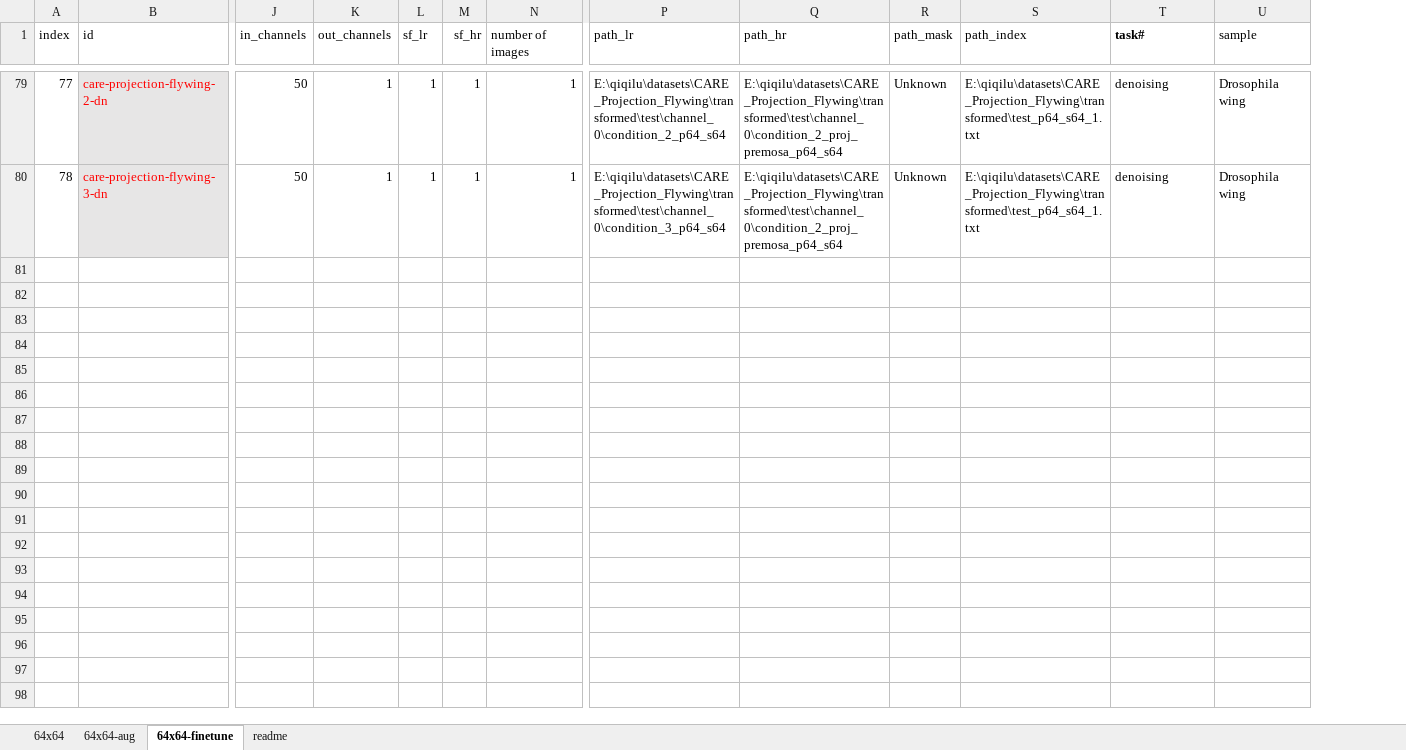
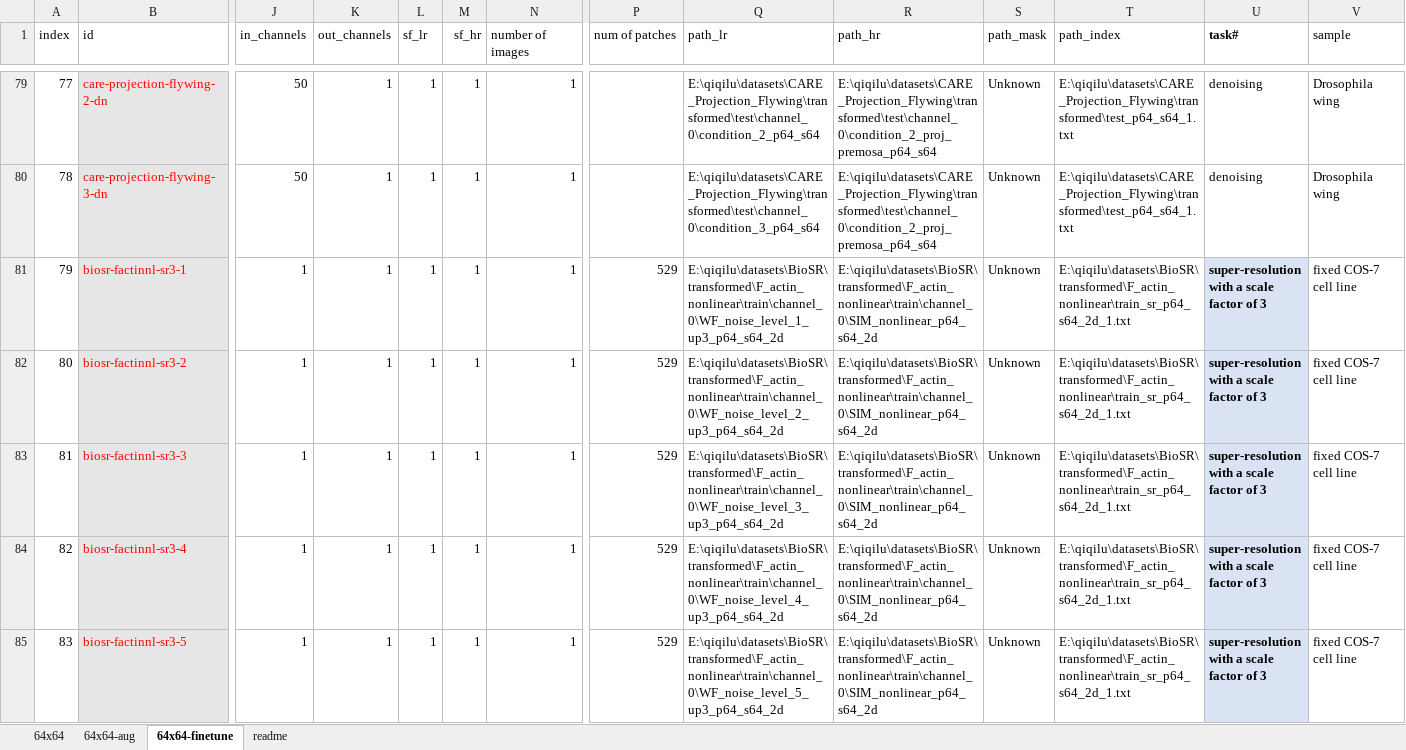
Before and after one commit to qiqi-lu/fluoresfm, an Excel workbook: dataset_train_transformer-v2.xlsx, sheet 64x64-finetune, drawn as a sheet; only a part is shown, gaps mark what is left out; values as stored, in another font and other column widths than the file's, no borders; conditional formats not drawn; rows hold the shown columns only; the diff covers the shown part only; the diff names each change by its address in the sheet, - before the commit and + after, or states it on an @@ line.

```diff
--- a/dataset_train_transformer-v2.xlsx (sheet 64x64-finetune)
+++ b/dataset_train_transformer-v2.xlsx (sheet 64x64-finetune)
+column P (num of patches), empty
+row 81: 79 | biosr-factinnl-sr3-1 | 1 | 1 | 1 | 1 | 1 | 529 | E:\qiqilu\datasets\BioSR\transformed\F_actin_nonlinear\train\channel_0\WF_noise_level_1_up3_p64_s64_2d | E:\qiqilu\datasets\BioSR\transformed\F_actin_nonlinear\train\channel_0\SIM_nonlinear_p64_s64_2d | Unknown | E:\qiqilu\datasets\BioSR\transformed\F_actin_nonlinear\train_sr_p64_s64_2d_1.txt | super-resolution with a scale factor of 3 | fixed COS-7 cell line
+row 82: 80 | biosr-factinnl-sr3-2 | 1 | 1 | 1 | 1 | 1 | 529 | E:\qiqilu\datasets\BioSR\transformed\F_actin_nonlinear\train\channel_0\WF_noise_level_2_up3_p64_s64_2d | E:\qiqilu\datasets\BioSR\transformed\F_actin_nonlinear\train\channel_0\SIM_nonlinear_p64_s64_2d | Unknown | E:\qiqilu\datasets\BioSR\transformed\F_actin_nonlinear\train_sr_p64_s64_2d_1.txt | super-resolution with a scale factor of 3 | fixed COS-7 cell line
+row 83: 81 | biosr-factinnl-sr3-3 | 1 | 1 | 1 | 1 | 1 | 529 | E:\qiqilu\datasets\BioSR\transformed\F_actin_nonlinear\train\channel_0\WF_noise_level_3_up3_p64_s64_2d | E:\qiqilu\datasets\BioSR\transformed\F_actin_nonlinear\train\channel_0\SIM_nonlinear_p64_s64_2d | Unknown | E:\qiqilu\datasets\BioSR\transformed\F_actin_nonlinear\train_sr_p64_s64_2d_1.txt | super-resolution with a scale factor of 3 | fixed COS-7 cell line
+row 84: 82 | biosr-factinnl-sr3-4 | 1 | 1 | 1 | 1 | 1 | 529 | E:\qiqilu\datasets\BioSR\transformed\F_actin_nonlinear\train\channel_0\WF_noise_level_4_up3_p64_s64_2d | E:\qiqilu\datasets\BioSR\transformed\F_actin_nonlinear\train\channel_0\SIM_nonlinear_p64_s64_2d | Unknown | E:\qiqilu\datasets\BioSR\transformed\F_actin_nonlinear\train_sr_p64_s64_2d_1.txt | super-resolution with a scale factor of 3 | fixed COS-7 cell line
+row 85: 83 | biosr-factinnl-sr3-5 | 1 | 1 | 1 | 1 | 1 | 529 | E:\qiqilu\datasets\BioSR\transformed\F_actin_nonlinear\train\channel_0\WF_noise_level_5_up3_p64_s64_2d | E:\qiqilu\datasets\BioSR\transformed\F_actin_nonlinear\train\channel_0\SIM_nonlinear_p64_s64_2d | Unknown | E:\qiqilu\datasets\BioSR\transformed\F_actin_nonlinear\train_sr_p64_s64_2d_1.txt | super-resolution with a scale factor of 3 | fixed COS-7 cell line
```
Also changed, not shown: 13 added rows elsewhere in this sheet, dataset_test-v2.xlsx, 8 other files.
